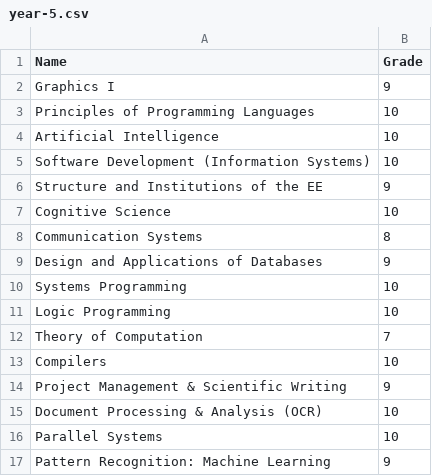
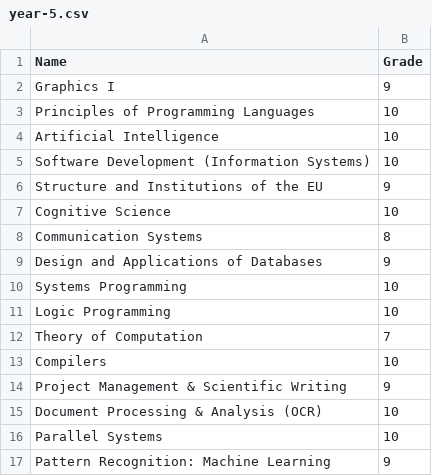
Before and after one commit to omelkonian/omelkonian.github.io, a CSV file: data/grades/year-5.csv, drawn as a sheet.

```diff
--- a/data/grades/year-5.csv
+++ b/data/grades/year-5.csv
@@ -5,3 +5,3 @@ Artificial Intelligence,10
 Software Development (Information Systems),10
-Structure and Institutions of the EE,9
+Structure and Institutions of the EU,9
 Cognitive Science,10
```
Also changed, not shown: 9 other files.
